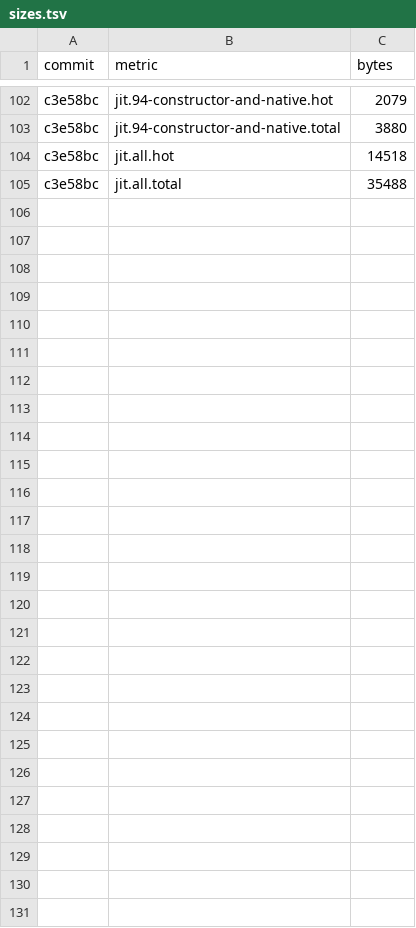
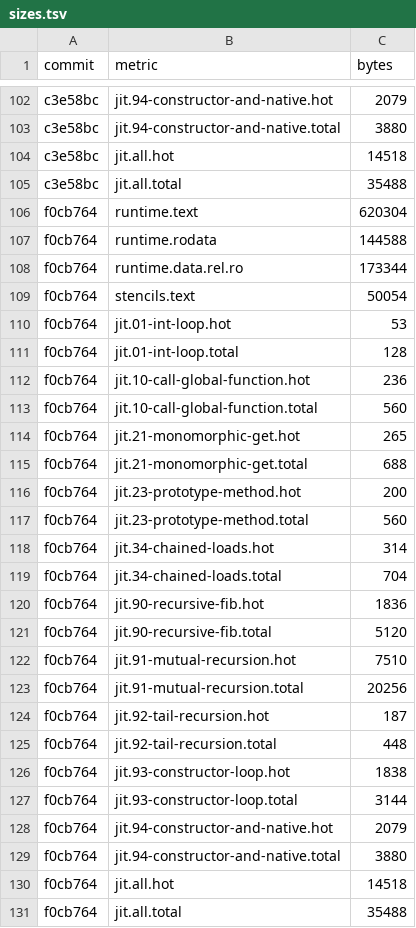
Before and after one commit to cesar-kunz/cloison, a TSV file: bench/sizes.tsv, drawn as a sheet; only a part is shown, gaps mark what is left out.

Commit message:
Record sizes for 5a0af57

```diff
--- a/bench/sizes.tsv
+++ b/bench/sizes.tsv
@@ -105 +105,27 @@ c3e58bc	jit.all.hot	14518
 c3e58bc	jit.all.total	35488
+f0cb764	runtime.text	620304
+f0cb764	runtime.rodata	144588
+f0cb764	runtime.data.rel.ro	173344
+f0cb764	stencils.text	50054
+f0cb764	jit.01-int-loop.hot	53
+f0cb764	jit.01-int-loop.total	128
+f0cb764	jit.10-call-global-function.hot	236
+f0cb764	jit.10-call-global-function.total	560
+f0cb764	jit.21-monomorphic-get.hot	265
+f0cb764	jit.21-monomorphic-get.total	688
+f0cb764	jit.23-prototype-method.hot	200
+f0cb764	jit.23-prototype-method.total	560
+f0cb764	jit.34-chained-loads.hot	314
+f0cb764	jit.34-chained-loads.total	704
+f0cb764	jit.90-recursive-fib.hot	1836
+f0cb764	jit.90-recursive-fib.total	5120
+f0cb764	jit.91-mutual-recursion.hot	7510
+f0cb764	jit.91-mutual-recursion.total	20256
+f0cb764	jit.92-tail-recursion.hot	187
+f0cb764	jit.92-tail-recursion.total	448
+f0cb764	jit.93-constructor-loop.hot	1838
+f0cb764	jit.93-constructor-loop.total	3144
+f0cb764	jit.94-constructor-and-native.hot	2079
+f0cb764	jit.94-constructor-and-native.total	3880
+f0cb764	jit.all.hot	14518
+f0cb764	jit.all.total	35488
```
